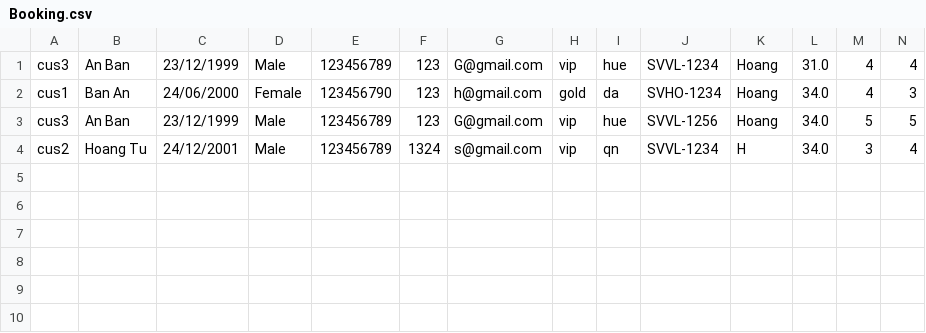
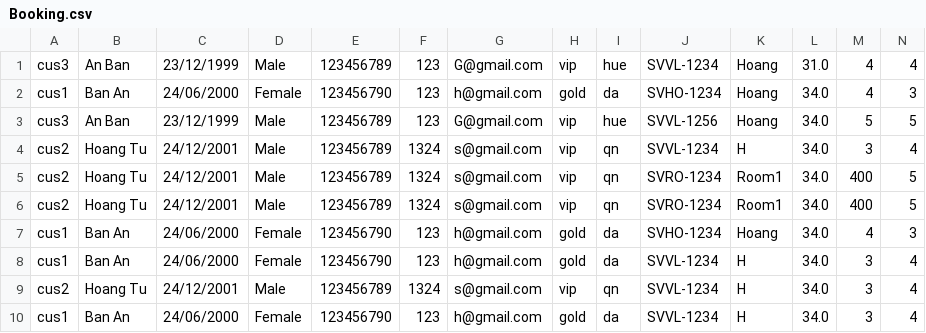
Before and after one commit to Hoangtu9999/C0720G1-NguyenHoangTu, a CSV file: FuramaResort/out/production/FuramaResort/data/Booking.csv, drawn as a sheet; only a part is shown; rows hold the shown columns only; the diff names each change by its address in the sheet, - before the commit and + after, or states it on an @@ line.

```diff
--- a/FuramaResort/out/production/FuramaResort/data/Booking.csv
+++ b/FuramaResort/out/production/FuramaResort/data/Booking.csv
+row 5: cus2 | Hoang Tu | 24/12/2001 | Male | 123456789 | 1324 | s@gmail.com | vip | qn | SVRO-1234 | Room1 | 34.0 | 400 | 5
+row 6: cus2 | Hoang Tu | 24/12/2001 | Male | 123456789 | 1324 | s@gmail.com | vip | qn | SVRO-1234 | Room1 | 34.0 | 400 | 5
+row 7: cus1 | Ban An | 24/06/2000 | Female | 123456790 | 123 | h@gmail.com | gold | da | SVHO-1234 | Hoang | 34.0 | 4 | 3
+row 8: cus1 | Ban An | 24/06/2000 | Female | 123456790 | 123 | h@gmail.com | gold | da | SVVL-1234 | H | 34.0 | 3 | 4
+row 9: cus2 | Hoang Tu | 24/12/2001 | Male | 123456789 | 1324 | s@gmail.com | vip | qn | SVVL-1234 | H | 34.0 | 3 | 4
+row 10: cus1 | Ban An | 24/06/2000 | Female | 123456790 | 123 | h@gmail.com | gold | da | SVVL-1234 | H | 34.0 | 3 | 4
```
Also changed, not shown: FuramaResort/src/data/Booking.csv, 6 other files.
